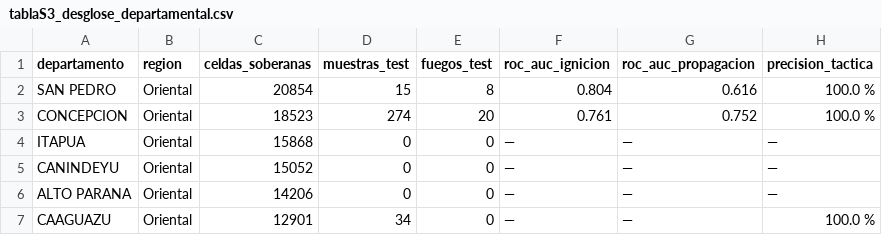
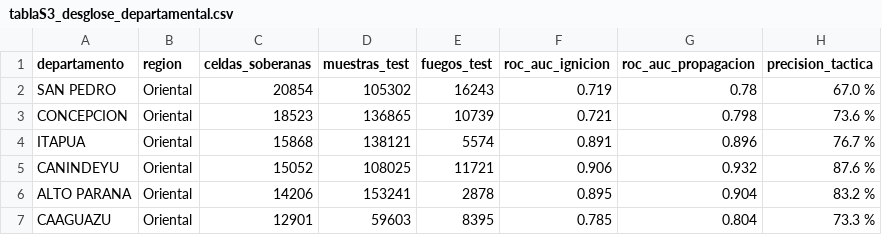
Before and after one commit to sanchezmartin093-code/Incendios_PY, a CSV file: tablas/tablaS3_desglose_departamental.csv, drawn as a sheet; only a part is shown; the diff covers the shown part only.

```diff
--- a/tablas/tablaS3_desglose_departamental.csv
+++ b/tablas/tablaS3_desglose_departamental.csv
@@ -1,7 +1,7 @@
 departamento,region,celdas_soberanas,muestras_test,fuegos_test,roc_auc_ignicion,roc_auc_propagacion,precision_tactica
-SAN PEDRO,Oriental,20854,15,8,0.804,0.616,100.0 %
-CONCEPCION,Oriental,18523,274,20,0.761,0.752,100.0 %
-ITAPUA,Oriental,15868,0,0,—,—,—
-CANINDEYU,Oriental,15052,0,0,—,—,—
-ALTO PARANA,Oriental,14206,0,0,—,—,—
-CAAGUAZU,Oriental,12901,34,0,—,—,100.0 %
+SAN PEDRO,Oriental,20854,105302,16243,0.719,0.78,67.0 %
+CONCEPCION,Oriental,18523,136865,10739,0.721,0.798,73.6 %
+ITAPUA,Oriental,15868,138121,5574,0.891,0.896,76.7 %
+CANINDEYU,Oriental,15052,108025,11721,0.906,0.932,87.6 %
+ALTO PARANA,Oriental,14206,153241,2878,0.895,0.904,83.2 %
+CAAGUAZU,Oriental,12901,59603,8395,0.785,0.804,73.3 %
```
Also changed, not shown: 55 edited cells elsewhere in this file, tablas/tabla02_metricas_desempeno_modelos.csv, tablas/tabla04_benchmarking_internacional.csv, 43 other files.
